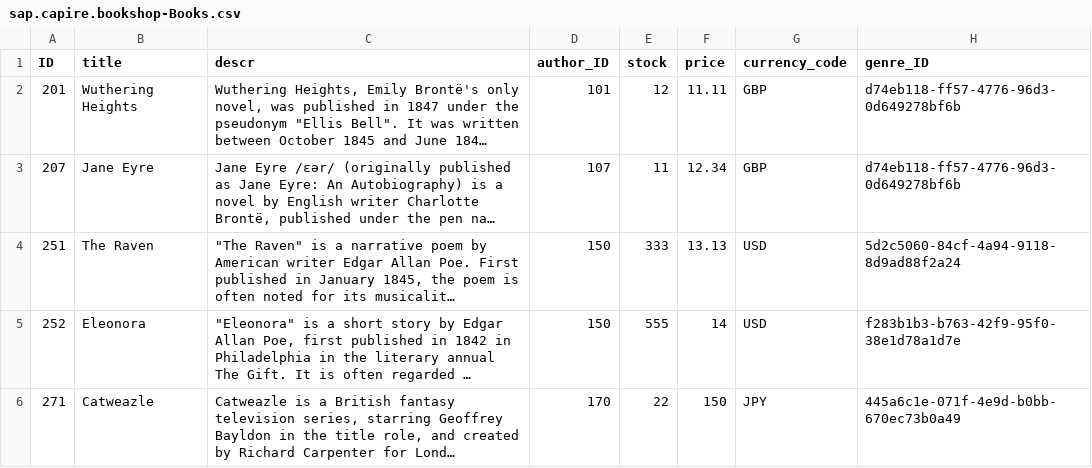
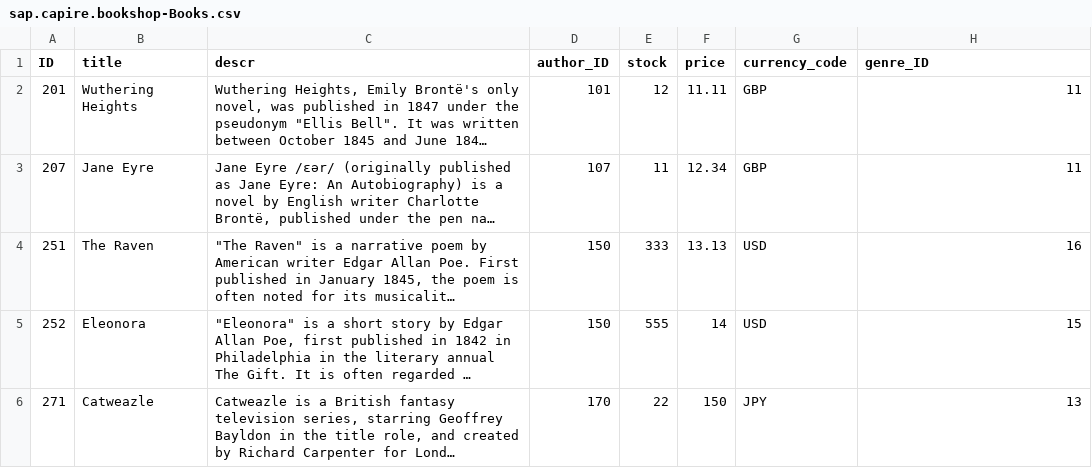
Before and after one commit to SAP-samples/cloud-cap-samples, a CSV file: bookshop/db/data/sap.capire.bookshop-Books.csv, drawn as a sheet; long unchanged cells end in …; the diff names each change by its address in the sheet, - before the commit and + after, or states it on an @@ line.

```diff
--- a/bookshop/db/data/sap.capire.bookshop-Books.csv
+++ b/bookshop/db/data/sap.capire.bookshop-Books.csv
-H2:H3 (genre_ID): d74eb118-ff57-4776-96d3-0d649278bf6b
+H2:H3 (genre_ID): 11
-H4 (genre_ID): 5d2c5060-84cf-4a94-9118-8d9ad88f2a24
+H4 (genre_ID): 16
-H5 (genre_ID): f283b1b3-b763-42f9-95f0-38e1d78a1d7e
+H5 (genre_ID): 15
-H6 (genre_ID): 445a6c1e-071f-4e9d-b0bb-670ec73b0a49
+H6 (genre_ID): 13
```
Also changed, not shown: bookshop/db/data/sap.capire.bookshop-Books.texts.csv, bookshop/db/data/sap.capire.bookshop-Genres.csv, 1 other file.
